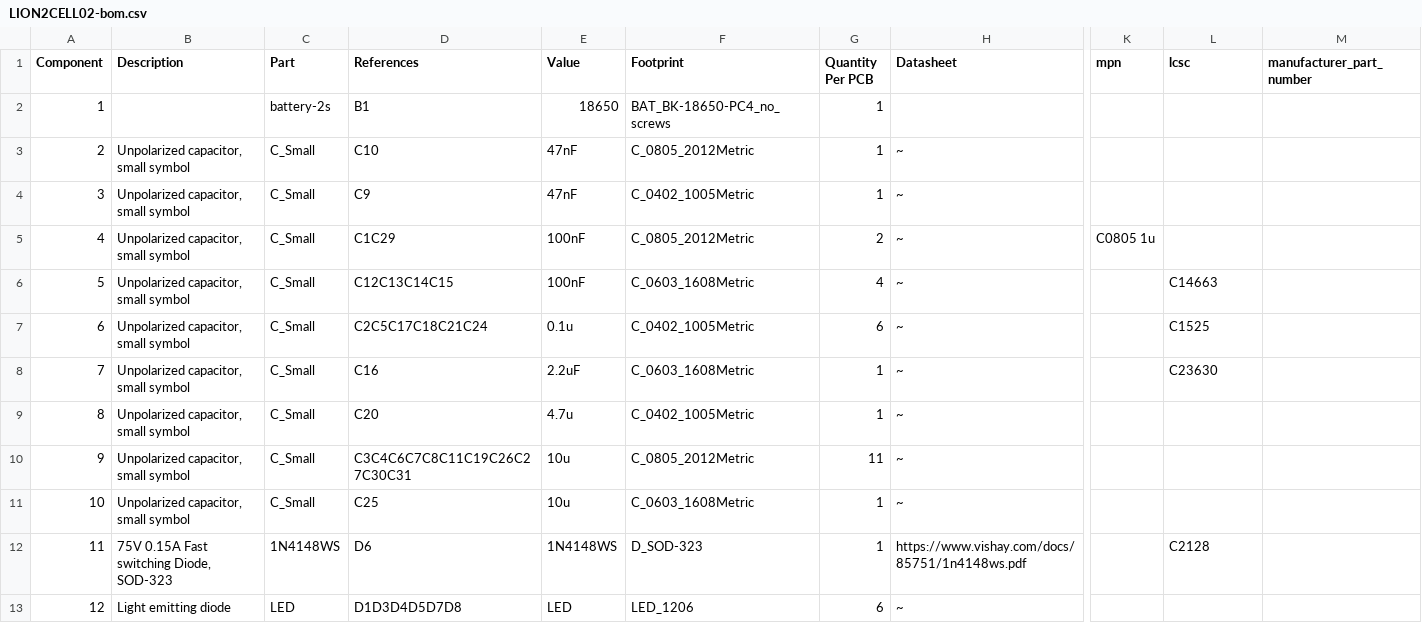
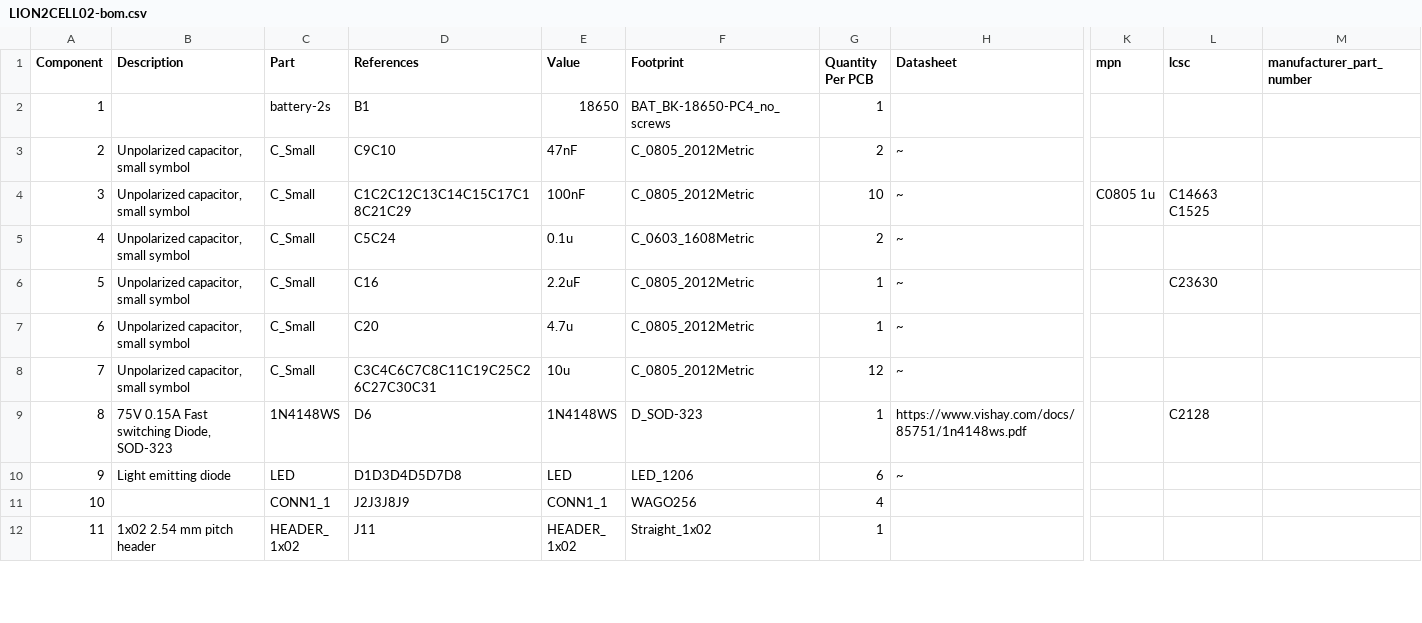
Before and after one commit to mlab-modules/LION2CELL02, a CSV file: hw/cam_profi/assembly/LION2CELL02-bom.csv, drawn as a sheet; only a part is shown, gaps mark what is left out; the shorter side is filled out with more unchanged rows; removed rows and columns are numbered as before the commit, all else as after; rows hold the shown columns only; the diff covers the shown part only; the diff names each change by its address in the sheet, - before the commit and + after, or states it on an @@ line.

```diff
--- a/hw/cam_profi/assembly/LION2CELL02-bom.csv
+++ b/hw/cam_profi/assembly/LION2CELL02-bom.csv
-D3 (References): C10
+D3 (References): C9C10
-G3 (Quantity Per PCB): 1
+G3 (Quantity Per PCB): 2
-row 4: 3 | Unpolarized capacitor, small symbol | C_Small | C9 | 47nF | C_0402_1005Metric | 1 | ~
@@ column A (Component) renumbered from row 4 down @@
-D4 (References): C1C29
+D4 (References): C1C2C12C13C14C15C17C18C21C29
-G4 (Quantity Per PCB): 2
+G4 (Quantity Per PCB): 10
-L4 (lcsc): (empty)
+L4 (lcsc): C14663 C1525
-row 6: 5 | Unpolarized capacitor, small symbol | C_Small | C12C13C14C15 | 100nF | C_0603_1608Metric | 4 | ~ |  | C14663
-D5 (References): C2C5C17C18C21C24
+D5 (References): C5C24
-F5 (Footprint): C_0402_1005Metric
+F5 (Footprint): C_0603_1608Metric
-G5 (Quantity Per PCB): 6
+G5 (Quantity Per PCB): 2
-L5 (lcsc): C1525
+L5 (lcsc): (empty)
-F6 (Footprint): C_0603_1608Metric
+F6 (Footprint): C_0805_2012Metric
-F7 (Footprint): C_0402_1005Metric
+F7 (Footprint): C_0805_2012Metric
-D8 (References): C3C4C6C7C8C11C19C26C27C30C31
+D8 (References): C3C4C6C7C8C11C19C25C26C27C30C31
-G8 (Quantity Per PCB): 11
+G8 (Quantity Per PCB): 12
-row 11: 10 | Unpolarized capacitor, small symbol | C_Small | C25 | 10u | C_0603_1608Metric | 1 | ~
```
Also changed, not shown: 2 removed rows and 22 edited cells elsewhere in this file, hw/cam_profi/assembly/LION2CELL02-bom_nogroup.csv, hw/cam_profi/assembly/PnP/LION2CELL02_cpl_both_pos.csv, 46 other files.
